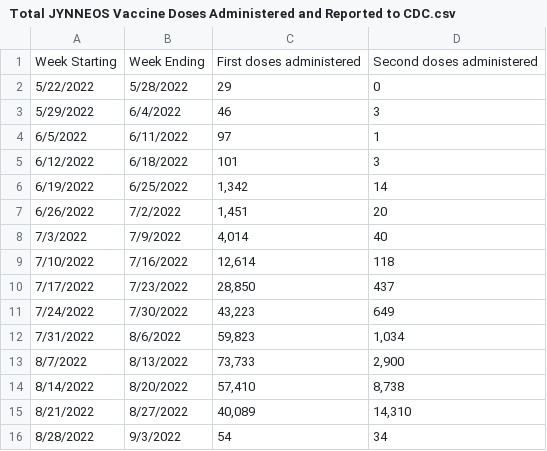
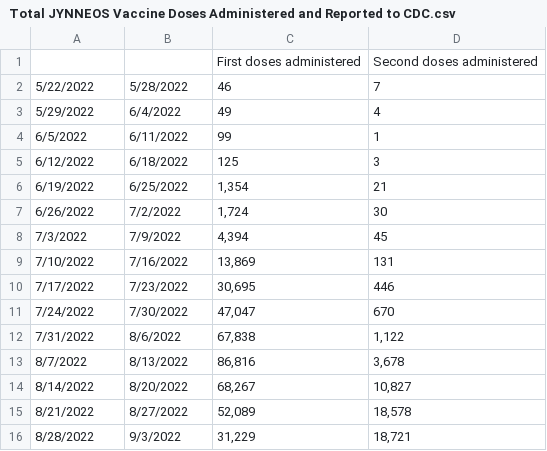
Before and after one commit to dataguy2020/MonkeyPox, a CSV file: dataset/UnitedStates/CDC/Total JYNNEOS Vaccine Doses Administered and Reported to CDC.csv, drawn as a sheet.

Commit message:
Add files via upload

```diff
--- a/dataset/UnitedStates/CDC/Total JYNNEOS Vaccine Doses Administered and Reported to CDC.csv
+++ b/dataset/UnitedStates/CDC/Total JYNNEOS Vaccine Doses Administered and Reported to CDC.csv
@@ -1,16 +1,16 @@
-Week Starting,Week Ending,First doses administered,Second doses administered
-5/22/2022,5/28/2022,29,0
-5/29/2022,6/4/2022,46,3
-6/5/2022,6/11/2022,97,1
-6/12/2022,6/18/2022,101,3
-6/19/2022,6/25/2022,"1,342",14
-6/26/2022,7/2/2022,"1,451",20
-7/3/2022,7/9/2022,"4,014",40
-7/10/2022,7/16/2022,"12,614",118
-7/17/2022,7/23/2022,"28,850",437
-7/24/2022,7/30/2022,"43,223",649
-7/31/2022,8/6/2022,"59,823","1,034"
-8/7/2022,8/13/2022,"73,733","2,900"
-8/14/2022,8/20/2022,"57,410","8,738"
-8/21/2022,8/27/2022,"40,089","14,310"
-8/28/2022,9/3/2022,54,34
+,,First doses administered,Second doses administered
+5/22/2022,5/28/2022,46,7
+5/29/2022,6/4/2022,49,4
+6/5/2022,6/11/2022,99,1
+6/12/2022,6/18/2022,125,3
+6/19/2022,6/25/2022,"1,354",21
+6/26/2022,7/2/2022,"1,724",30
+7/3/2022,7/9/2022,"4,394",45
+7/10/2022,7/16/2022,"13,869",131
+7/17/2022,7/23/2022,"30,695",446
+7/24/2022,7/30/2022,"47,047",670
+7/31/2022,8/6/2022,"67,838","1,122"
+8/7/2022,8/13/2022,"86,816","3,678"
+8/14/2022,8/20/2022,"68,267","10,827"
+8/21/2022,8/27/2022,"52,089","18,578"
+8/28/2022,9/3/2022,"31,229","18,721"
```
